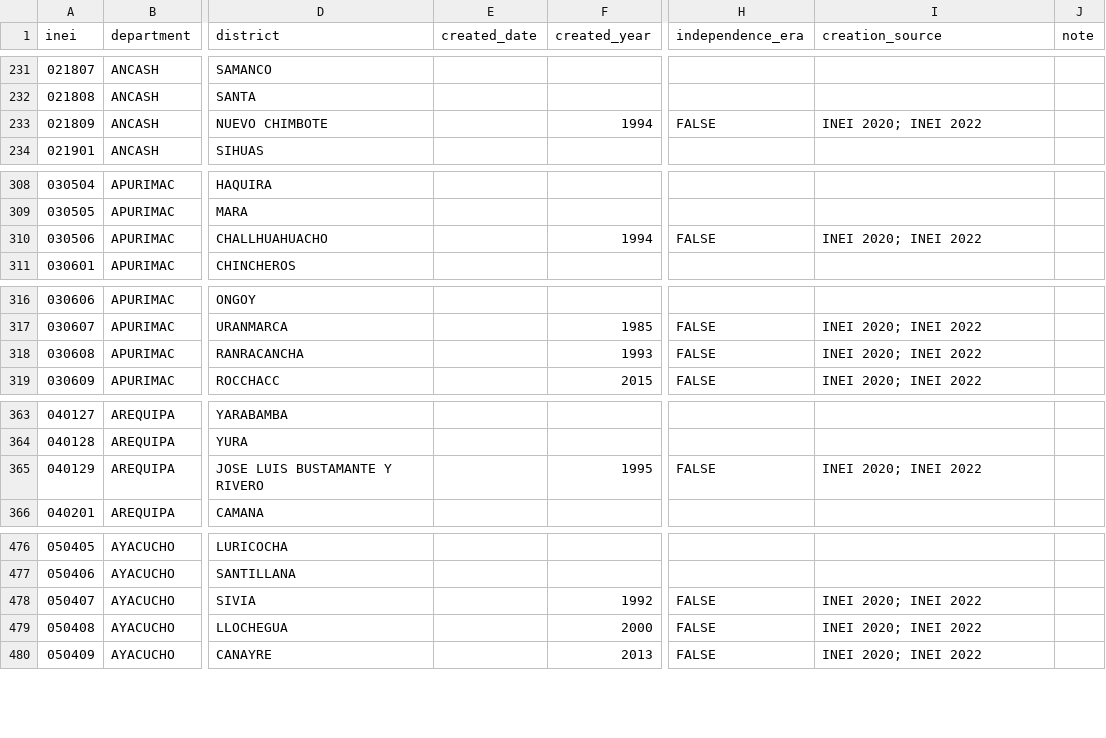
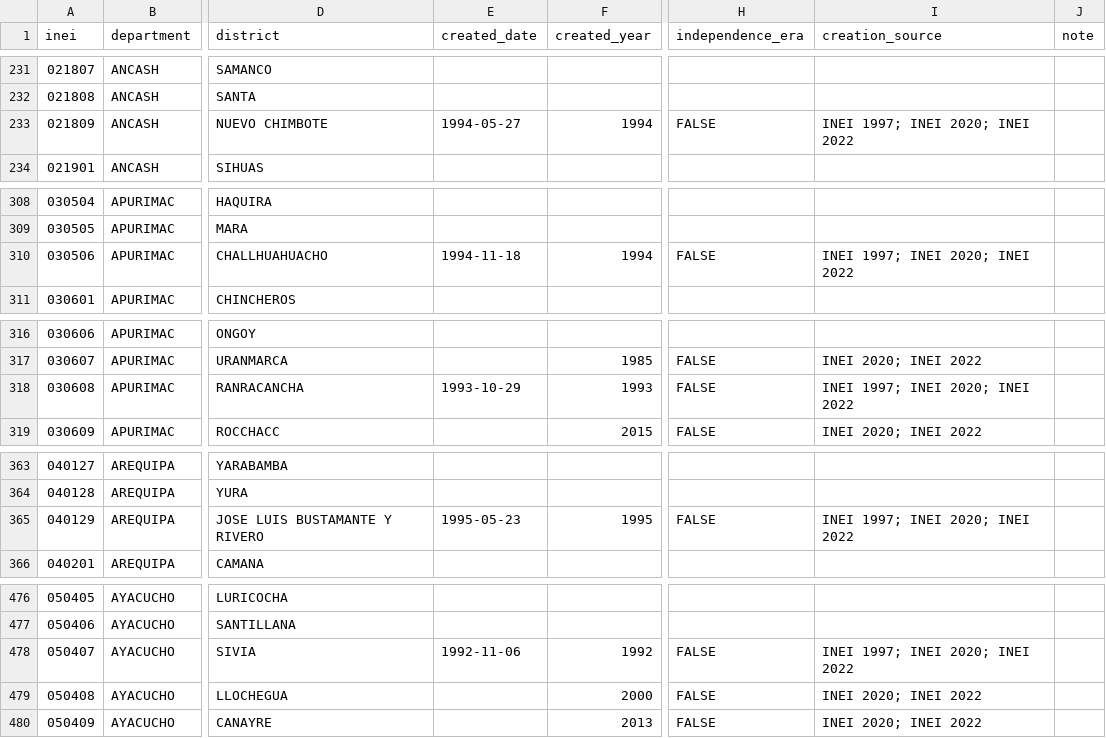
Before and after one commit to AlejandroPerezPortocarrero/historic_ubigeo, a CSV file: inst/extdata/districts.csv, drawn as a sheet; only a part is shown, gaps mark what is left out; the diff covers the shown part only; the diff names each change by its address in the sheet, - before the commit and + after, or states it on an @@ line.

```diff
--- a/inst/extdata/districts.csv
+++ b/inst/extdata/districts.csv
-E233 (created_date): (empty)
+E233 (created_date): 1994-05-27
-I233 (creation_source): INEI 2020; INEI 2022
+I233 (creation_source): INEI 1997; INEI 2020; INEI 2022
-E310 (created_date): (empty)
+E310 (created_date): 1994-11-18
-I310 (creation_source): INEI 2020; INEI 2022
+I310 (creation_source): INEI 1997; INEI 2020; INEI 2022
-E318 (created_date): (empty)
+E318 (created_date): 1993-10-29
-I318 (creation_source): INEI 2020; INEI 2022
+I318 (creation_source): INEI 1997; INEI 2020; INEI 2022
-E365 (created_date): (empty)
+E365 (created_date): 1995-05-23
-I365 (creation_source): INEI 2020; INEI 2022
+I365 (creation_source): INEI 1997; INEI 2020; INEI 2022
-E478 (created_date): (empty)
+E478 (created_date): 1992-11-06
-I478 (creation_source): INEI 2020; INEI 2022
+I478 (creation_source): INEI 1997; INEI 2020; INEI 2022
```
Also changed, not shown: 59 edited cells elsewhere in this file, inst/extdata/departments.csv, 26 other files.
